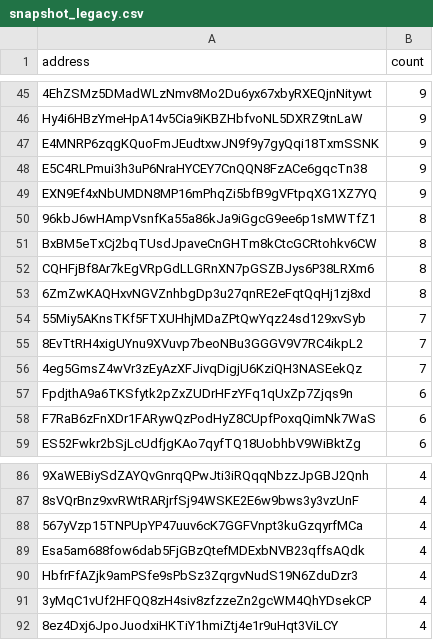
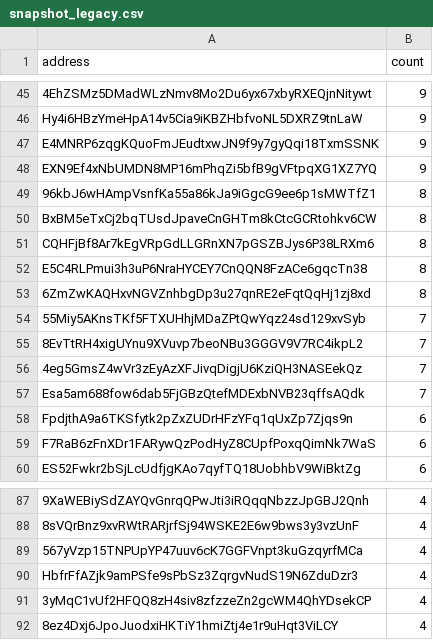
Before and after one commit to QuekzDev/snapshot, a CSV file: snapshot_legacy.csv, drawn as a sheet; only a part is shown, gaps mark what is left out; removed rows and columns are numbered as before the commit, all else as after; the diff names each change by its address in the sheet, - before the commit and + after, or states it on an @@ line.

```diff
--- a/snapshot_legacy.csv
+++ b/snapshot_legacy.csv
-row 48: E5C4RLPmui3h3uP6NraHYCEY7CnQQN8FzACe6gqcTn38 | 9
+row 52: E5C4RLPmui3h3uP6NraHYCEY7CnQQN8FzACe6gqcTn38 | 8
+row 57: Esa5am688fow6dab5FjGBzQtefMDExbNVB23qffsAQdk | 7
-row 89: Esa5am688fow6dab5FjGBzQtefMDExbNVB23qffsAQdk | 4
```
